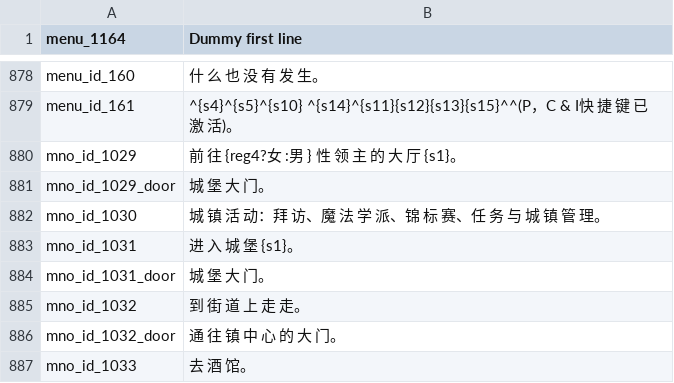
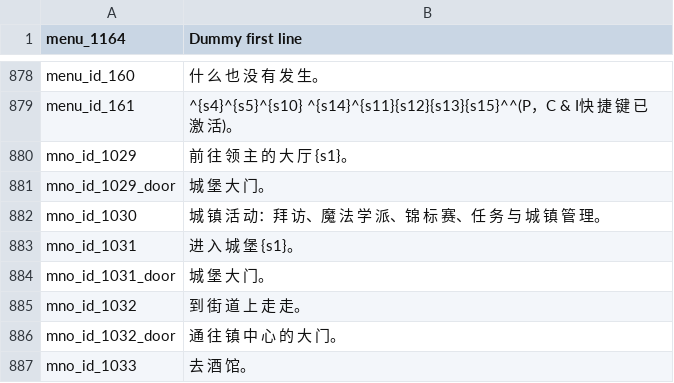
Before and after one commit to cqDiarmuid/diarmuidCNS, a CSV file: game_menus.csv, drawn as a sheet; only a part is shown, gaps mark what is left out.

Commit message:
{reg4?女 :男 } 性 领 主 的 大 厅 {s1}。

```diff
--- a/game_menus.csv
+++ b/game_menus.csv
@@ -879,3 +879,3 @@ menu_id_160|什 么 也 没 有 发 生。
 menu_id_161|^{s4}^{s5}^{s10} ^{s14}^{s11}{s12}{s13}{s15}^^(P，C & I快 捷 键 已 激 活)。
-mno_id_1029|前 往 {reg4?女 :男 } 性 领 主 的 大 厅 {s1}。
+mno_id_1029|前 往 领 主 的 大 厅 {s1}。
 mno_id_1029_door|城 堡 大 门。
```
